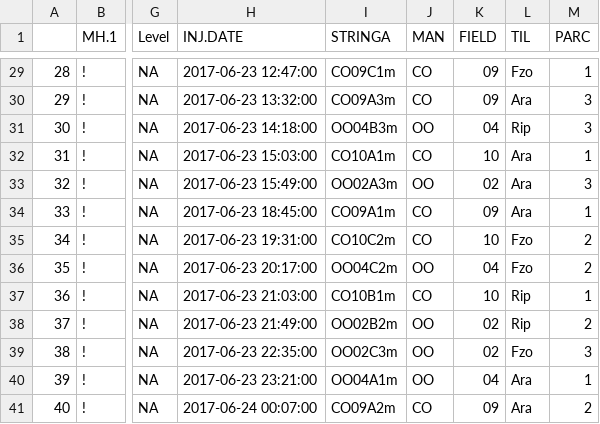
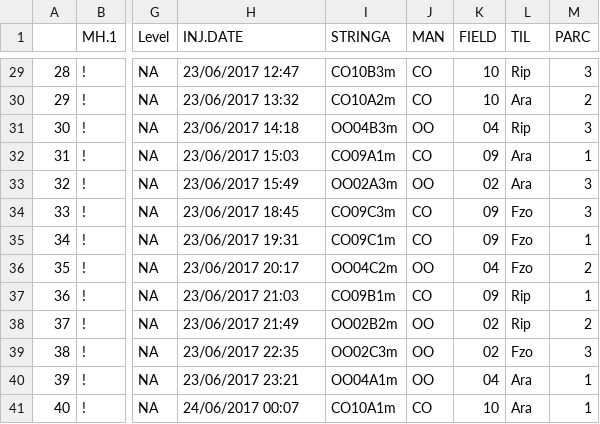
Before and after one commit to 8rino/Dali_GIT, a CSV file: dati_elaborati/ottobre.csv, drawn as a sheet; only a part is shown, gaps mark what is left out; the diff covers the shown part only; the diff names each change by its address in the sheet, - before the commit and + after, or states it on an @@ line.

```diff
--- a/dati_elaborati/ottobre.csv
+++ b/dati_elaborati/ottobre.csv
-H29 (INJ.DATE): 2017-06-23 12:47:00
+H29 (INJ.DATE): 23/06/2017 12:47
-I29 (STRINGA): CO09C1m
+I29 (STRINGA): CO10B3m
-K29:K30 (FIELD): 09
+K29:K30 (FIELD): 10
-L29 (TIL): Fzo
+L29 (TIL): Rip
-M29 (PARC): 1
+M29 (PARC): 3
-H30 (INJ.DATE): 2017-06-23 13:32:00
+H30 (INJ.DATE): 23/06/2017 13:32
-I30 (STRINGA): CO09A3m
+I30 (STRINGA): CO10A2m
-M30 (PARC): 3
+M30 (PARC): 2
-H31 (INJ.DATE): 2017-06-23 14:18:00
+H31 (INJ.DATE): 23/06/2017 14:18
-H32 (INJ.DATE): 2017-06-23 15:03:00
+H32 (INJ.DATE): 23/06/2017 15:03
-I32 (STRINGA): CO10A1m
+I32 (STRINGA): CO09A1m
-K32 (FIELD): 10
+K32 (FIELD): 09
-H33 (INJ.DATE): 2017-06-23 15:49:00
+H33 (INJ.DATE): 23/06/2017 15:49
-H34 (INJ.DATE): 2017-06-23 18:45:00
+H34 (INJ.DATE): 23/06/2017 18:45
-I34 (STRINGA): CO09A1m
+I34 (STRINGA): CO09C3m
-L34 (TIL): Ara
+L34 (TIL): Fzo
-M34 (PARC): 1
+M34 (PARC): 3
-H35 (INJ.DATE): 2017-06-23 19:31:00
+H35 (INJ.DATE): 23/06/2017 19:31
-I35 (STRINGA): CO10C2m
+I35 (STRINGA): CO09C1m
-K35 (FIELD): 10
+K35 (FIELD): 09
-M35 (PARC): 2
+M35 (PARC): 1
-H36 (INJ.DATE): 2017-06-23 20:17:00
+H36 (INJ.DATE): 23/06/2017 20:17
-H37 (INJ.DATE): 2017-06-23 21:03:00
+H37 (INJ.DATE): 23/06/2017 21:03
-I37 (STRINGA): CO10B1m
+I37 (STRINGA): CO09B1m
-K37 (FIELD): 10
+K37 (FIELD): 09
-H38 (INJ.DATE): 2017-06-23 21:49:00
+H38 (INJ.DATE): 23/06/2017 21:49
-H39 (INJ.DATE): 2017-06-23 22:35:00
+H39 (INJ.DATE): 23/06/2017 22:35
-H40 (INJ.DATE): 2017-06-23 23:21:00
+H40 (INJ.DATE): 23/06/2017 23:21
-H41 (INJ.DATE): 2017-06-24 00:07:00
+H41 (INJ.DATE): 24/06/2017 00:07
-I41 (STRINGA): CO09A2m
+I41 (STRINGA): CO10A1m
-K41 (FIELD): 09
+K41 (FIELD): 10
-M41 (PARC): 2
+M41 (PARC): 1
```
Also changed, not shown: 77 edited cells elsewhere in this file, 2 other files.
